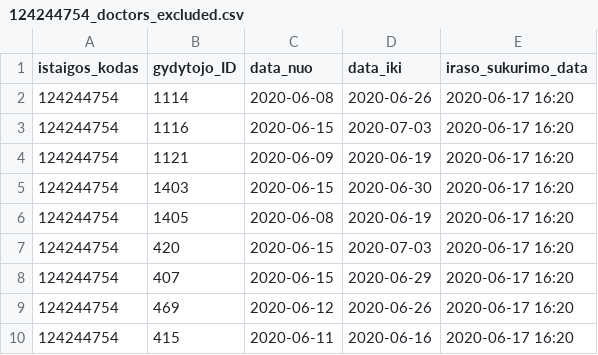
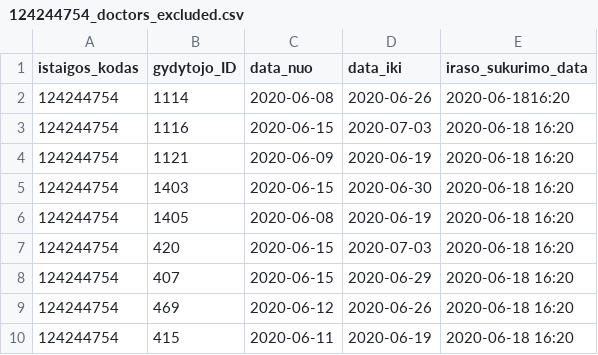
Before and after one commit to vilnius/karoliniskiu-poliklinika, a CSV file: 124244754_doctors_excluded.csv, drawn as a sheet.

```diff
--- a/124244754_doctors_excluded.csv
+++ b/124244754_doctors_excluded.csv
@@ -1,10 +1,10 @@
 istaigos_kodas;gydytojo_ID;data_nuo;data_iki;iraso_sukurimo_data;
-124244754;1114;2020-06-08;2020-06-26;2020-06-17 16:20
-124244754;1116;2020-06-15;2020-07-03;2020-06-17 16:20
-124244754;1121;2020-06-09;2020-06-19;2020-06-17 16:20
-124244754;1403;2020-06-15;2020-06-30;2020-06-17 16:20
-124244754;1405;2020-06-08;2020-06-19;2020-06-17 16:20
-124244754;420;2020-06-15;2020-07-03;2020-06-17 16:20
-124244754;407;2020-06-15;2020-06-29;2020-06-17 16:20
-124244754;469;2020-06-12;2020-06-26;2020-06-17 16:20
-124244754;415;2020-06-11;2020-06-16;2020-06-17 16:20
+124244754;1114;2020-06-08;2020-06-26;2020-06-1816:20
+124244754;1116;2020-06-15;2020-07-03;2020-06-18 16:20
+124244754;1121;2020-06-09;2020-06-19;2020-06-18 16:20
+124244754;1403;2020-06-15;2020-06-30;2020-06-18 16:20
+124244754;1405;2020-06-08;2020-06-19;2020-06-18 16:20
+124244754;420;2020-06-15;2020-07-03;2020-06-18 16:20
+124244754;407;2020-06-15;2020-06-29;2020-06-18 16:20
+124244754;469;2020-06-12;2020-06-26;2020-06-18 16:20
+124244754;415;2020-06-11;2020-06-19;2020-06-18 16:20
```
Also changed, not shown: 124244754_family_doctors_list.csv, 1 other file.
